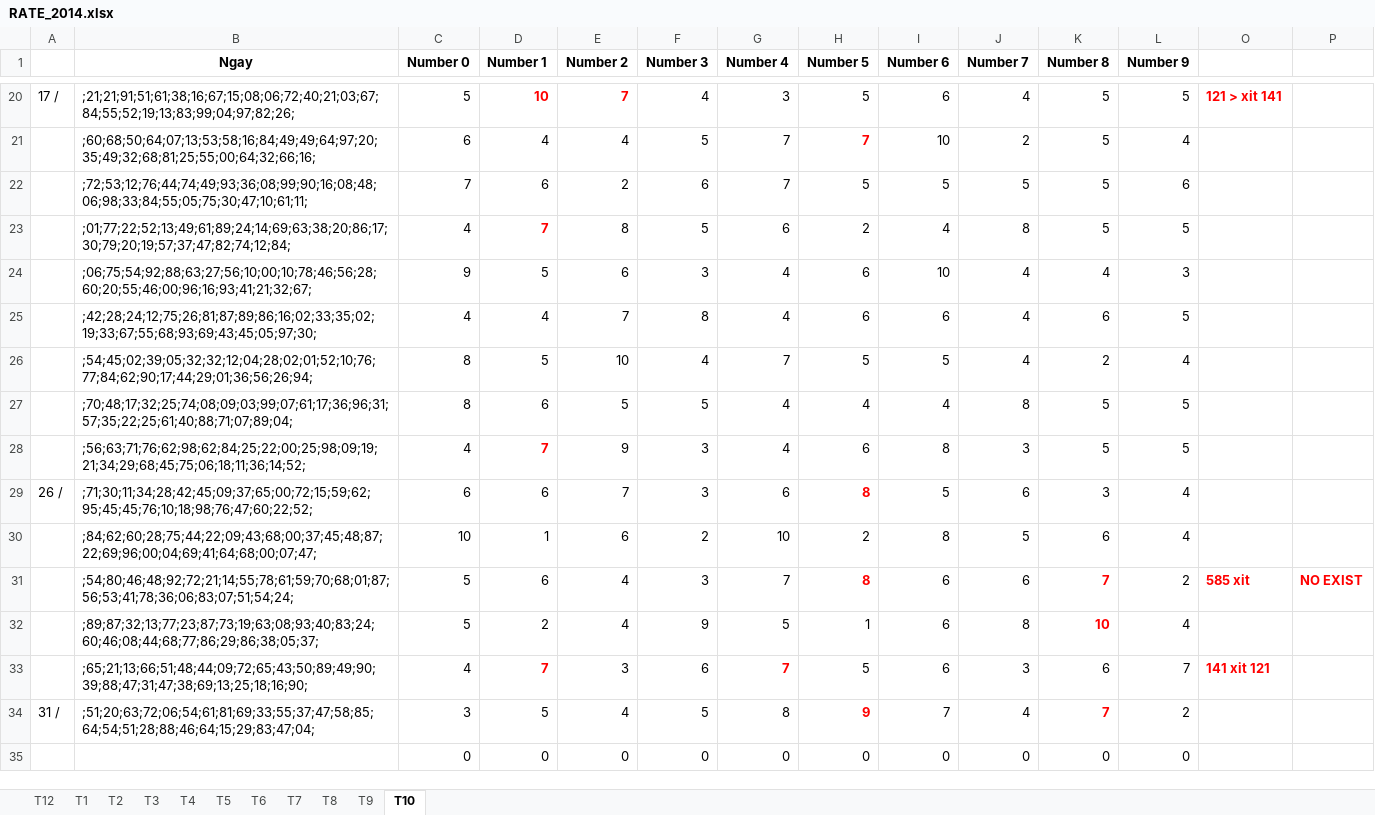
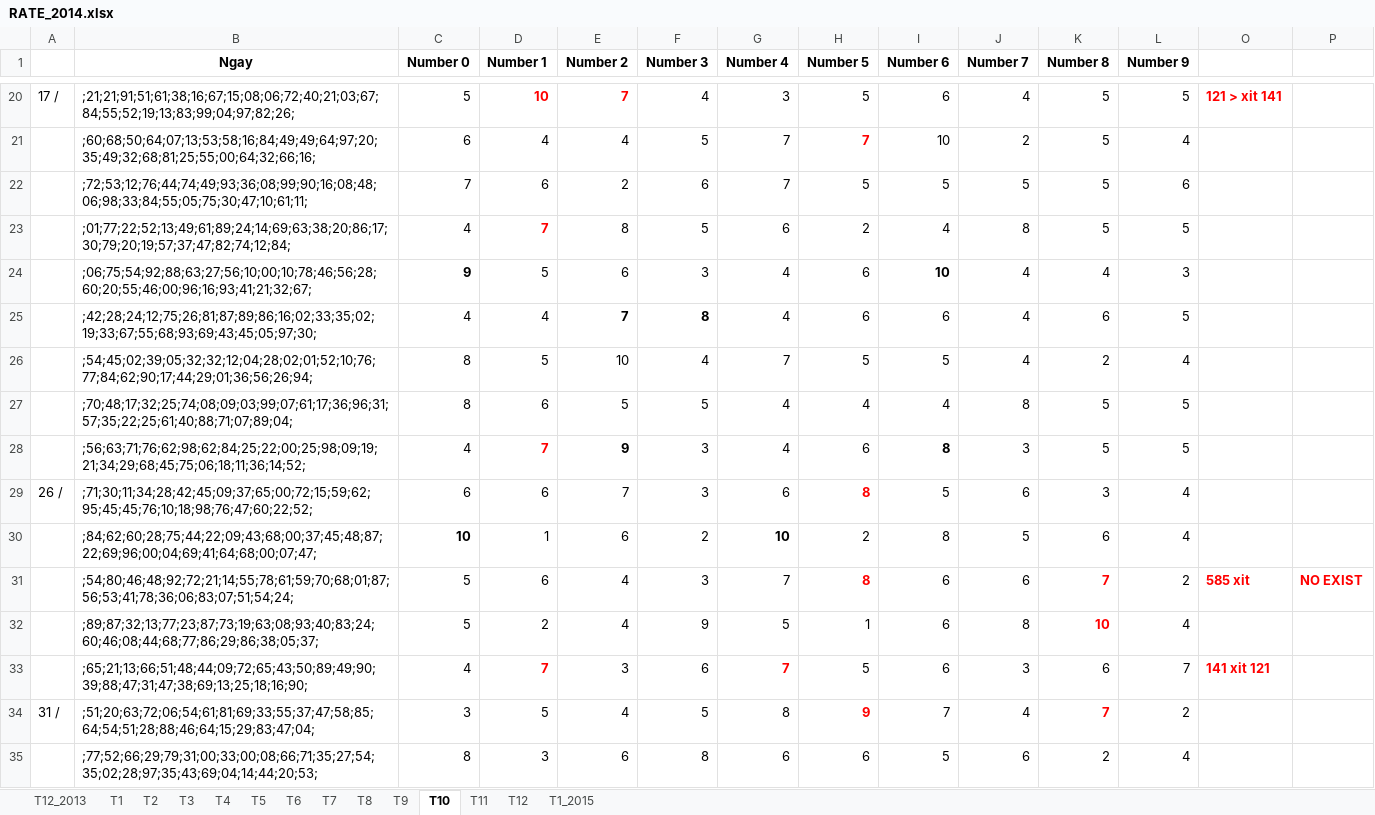
Before and after one commit to nampq/science, an Excel workbook: MakeMoney/Thong_Ke/xls/RATE_2014.xlsx, sheet T10, drawn as a sheet; only a part is shown, gaps mark what is left out; values as stored, in another font and other column widths than the file's, no borders; removed rows and columns are numbered as before the commit, all else as after; the diff names each change by its address in the sheet, - before the commit and + after, or states it on an @@ line.

```diff
--- a/MakeMoney/Thong_Ke/xls/RATE_2014.xlsx (sheet T10)
+++ b/MakeMoney/Thong_Ke/xls/RATE_2014.xlsx (sheet T10)
+sheet tab: T12_2013
+sheet tab: T11
+sheet tab: T1_2015
@@ sheet tab order changed: T12_2013 | T1 | T2 | T3 | T4 | T5 | T6 | T7 | T8 | T9 | T10 | T11 | T12 | T1_2015 @@
-C24 bold: off
+C24 bold: on
-I24 bold: off
+I24 bold: on
-E25:F25 bold: off
+E25:F25 bold: on
-E28 bold: off
+E28 bold: on
-I28 bold: off
+I28 bold: on
-C30 bold: off
+C30 bold: on
-G30 bold: off
+G30 bold: on
-row 35:  |  | 0 | 0 | 0 | 0 | 0 | 0 | 0 | 0 | 0 | 0
+row 35:  | ;77;52;66;29;79;31;00;33;00;08;66;71;35;27;54;35;02;28;97;35;43;69;04;14;44;20;53; | 8 | 3 | 6 | 8 | 6 | 6 | 5 | 6 | 2 | 4
```
Also changed, not shown: sheet T12, formulas that keep their value, 8 other files.
